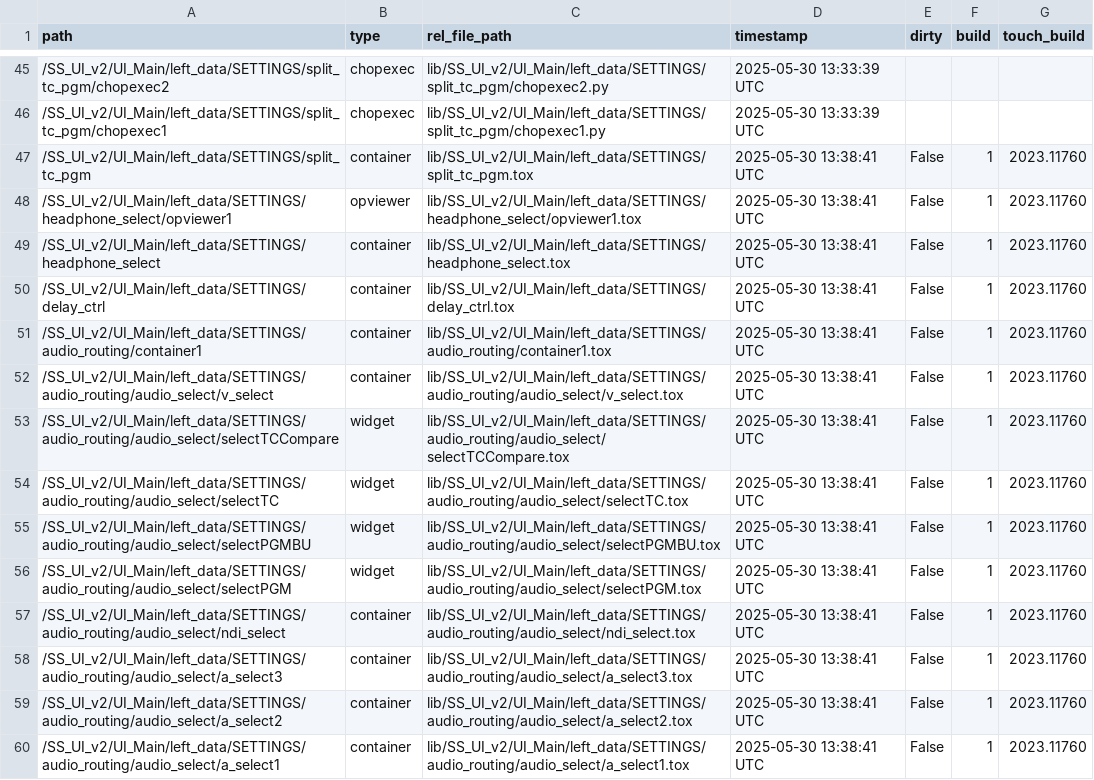
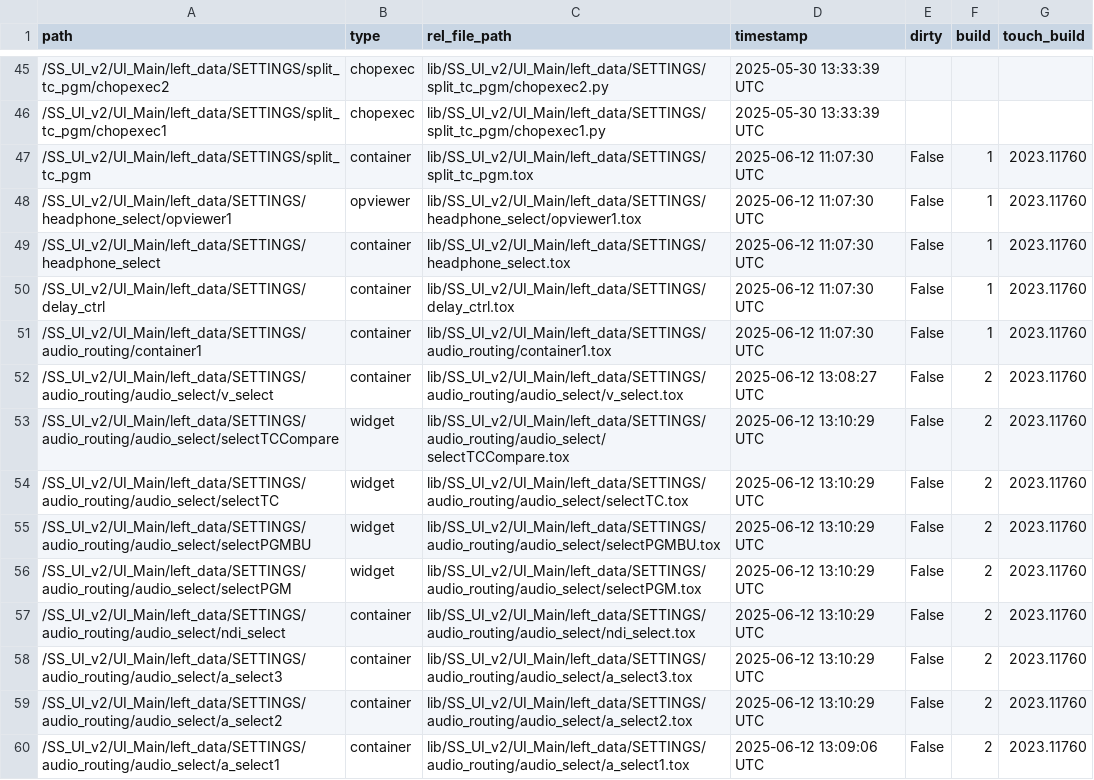
Before and after one commit to fragment-nine/Show-Saver, a TSV file: lib/project1/externalizations.tsv, drawn as a sheet; only a part is shown, gaps mark what is left out; the diff covers the shown part only.

```diff
--- a/lib/project1/externalizations.tsv
+++ b/lib/project1/externalizations.tsv
@@ -46,15 +46,15 @@ path	type	rel_file_path	timestamp	dirty	build	touch_build
 /SS_UI_v2/UI_Main/left_data/SETTINGS/split_tc_pgm/chopexec1	chopexec	lib/SS_UI_v2/UI_Main/left_data/SETTINGS/split_tc_pgm/chopexec1.py	2025-05-30 13:33:39 UTC			
-/SS_UI_v2/UI_Main/left_data/SETTINGS/split_tc_pgm	container	lib/SS_UI_v2/UI_Main/left_data/SETTINGS/split_tc_pgm.tox	2025-05-30 13:38:41 UTC	False	1	2023.11760
-/SS_UI_v2/UI_Main/left_data/SETTINGS/headphone_select/opviewer1	opviewer	lib/SS_UI_v2/UI_Main/left_data/SETTINGS/headphone_select/opviewer1.tox	2025-05-30 13:38:41 UTC	False	1	2023.11760
-/SS_UI_v2/UI_Main/left_data/SETTINGS/headphone_select	container	lib/SS_UI_v2/UI_Main/left_data/SETTINGS/headphone_select.tox	2025-05-30 13:38:41 UTC	False	1	2023.11760
-/SS_UI_v2/UI_Main/left_data/SETTINGS/delay_ctrl	container	lib/SS_UI_v2/UI_Main/left_data/SETTINGS/delay_ctrl.tox	2025-05-30 13:38:41 UTC	False	1	2023.11760
-/SS_UI_v2/UI_Main/left_data/SETTINGS/audio_routing/container1	container	lib/SS_UI_v2/UI_Main/left_data/SETTINGS/audio_routing/container1.tox	2025-05-30 13:38:41 UTC	False	1	2023.11760
-/SS_UI_v2/UI_Main/left_data/SETTINGS/audio_routing/audio_select/v_select	container	lib/SS_UI_v2/UI_Main/left_data/SETTINGS/audio_routing/audio_select/v_select.tox	2025-05-30 13:38:41 UTC	False	1	2023.11760
-/SS_UI_v2/UI_Main/left_data/SETTINGS/audio_routing/audio_select/selectTCCompare	widget	lib/SS_UI_v2/UI_Main/left_data/SETTINGS/audio_routing/audio_select/selectTCCompare.tox	2025-05-30 13:38:41 UTC	False	1	2023.11760
-/SS_UI_v2/UI_Main/left_data/SETTINGS/audio_routing/audio_select/selectTC	widget	lib/SS_UI_v2/UI_Main/left_data/SETTINGS/audio_routing/audio_select/selectTC.tox	2025-05-30 13:38:41 UTC	False	1	2023.11760
-/SS_UI_v2/UI_Main/left_data/SETTINGS/audio_routing/audio_select/selectPGMBU	widget	lib/SS_UI_v2/UI_Main/left_data/SETTINGS/audio_routing/audio_select/selectPGMBU.tox	2025-05-30 13:38:41 UTC	False	1	2023.11760
-/SS_UI_v2/UI_Main/left_data/SETTINGS/audio_routing/audio_select/selectPGM	widget	lib/SS_UI_v2/UI_Main/left_data/SETTINGS/audio_routing/audio_select/selectPGM.tox	2025-05-30 13:38:41 UTC	False	1	2023.11760
-/SS_UI_v2/UI_Main/left_data/SETTINGS/audio_routing/audio_select/ndi_select	container	lib/SS_UI_v2/UI_Main/left_data/SETTINGS/audio_routing/audio_select/ndi_select.tox	2025-05-30 13:38:41 UTC	False	1	2023.11760
-/SS_UI_v2/UI_Main/left_data/SETTINGS/audio_routing/audio_select/a_select3	container	lib/SS_UI_v2/UI_Main/left_data/SETTINGS/audio_routing/audio_select/a_select3.tox	2025-05-30 13:38:41 UTC	False	1	2023.11760
-/SS_UI_v2/UI_Main/left_data/SETTINGS/audio_routing/audio_select/a_select2	container	lib/SS_UI_v2/UI_Main/left_data/SETTINGS/audio_routing/audio_select/a_select2.tox	2025-05-30 13:38:41 UTC	False	1	2023.11760
-/SS_UI_v2/UI_Main/left_data/SETTINGS/audio_routing/audio_select/a_select1	container	lib/SS_UI_v2/UI_Main/left_data/SETTINGS/audio_routing/audio_select/a_select1.tox	2025-05-30 13:38:41 UTC	False	1	2023.11760
+/SS_UI_v2/UI_Main/left_data/SETTINGS/split_tc_pgm	container	lib/SS_UI_v2/UI_Main/left_data/SETTINGS/split_tc_pgm.tox	2025-06-12 11:07:30 UTC	False	1	2023.11760
+/SS_UI_v2/UI_Main/left_data/SETTINGS/headphone_select/opviewer1	opviewer	lib/SS_UI_v2/UI_Main/left_data/SETTINGS/headphone_select/opviewer1.tox	2025-06-12 11:07:30 UTC	False	1	2023.11760
+/SS_UI_v2/UI_Main/left_data/SETTINGS/headphone_select	container	lib/SS_UI_v2/UI_Main/left_data/SETTINGS/headphone_select.tox	2025-06-12 11:07:30 UTC	False	1	2023.11760
+/SS_UI_v2/UI_Main/left_data/SETTINGS/delay_ctrl	container	lib/SS_UI_v2/UI_Main/left_data/SETTINGS/delay_ctrl.tox	2025-06-12 11:07:30 UTC	False	1	2023.11760
+/SS_UI_v2/UI_Main/left_data/SETTINGS/audio_routing/container1	container	lib/SS_UI_v2/UI_Main/left_data/SETTINGS/audio_routing/container1.tox	2025-06-12 11:07:30 UTC	False	1	2023.11760
+/SS_UI_v2/UI_Main/left_data/SETTINGS/audio_routing/audio_select/v_select	container	lib/SS_UI_v2/UI_Main/left_data/SETTINGS/audio_routing/audio_select/v_select.tox	2025-06-12 13:08:27 UTC	False	2	2023.11760
+/SS_UI_v2/UI_Main/left_data/SETTINGS/audio_routing/audio_select/selectTCCompare	widget	lib/SS_UI_v2/UI_Main/left_data/SETTINGS/audio_routing/audio_select/selectTCCompare.tox	2025-06-12 13:10:29 UTC	False	2	2023.11760
+/SS_UI_v2/UI_Main/left_data/SETTINGS/audio_routing/audio_select/selectTC	widget	lib/SS_UI_v2/UI_Main/left_data/SETTINGS/audio_routing/audio_select/selectTC.tox	2025-06-12 13:10:29 UTC	False	2	2023.11760
+/SS_UI_v2/UI_Main/left_data/SETTINGS/audio_routing/audio_select/selectPGMBU	widget	lib/SS_UI_v2/UI_Main/left_data/SETTINGS/audio_routing/audio_select/selectPGMBU.tox	2025-06-12 13:10:29 UTC	False	2	2023.11760
+/SS_UI_v2/UI_Main/left_data/SETTINGS/audio_routing/audio_select/selectPGM	widget	lib/SS_UI_v2/UI_Main/left_data/SETTINGS/audio_routing/audio_select/selectPGM.tox	2025-06-12 13:10:29 UTC	False	2	2023.11760
+/SS_UI_v2/UI_Main/left_data/SETTINGS/audio_routing/audio_select/ndi_select	container	lib/SS_UI_v2/UI_Main/left_data/SETTINGS/audio_routing/audio_select/ndi_select.tox	2025-06-12 13:10:29 UTC	False	2	2023.11760
+/SS_UI_v2/UI_Main/left_data/SETTINGS/audio_routing/audio_select/a_select3	container	lib/SS_UI_v2/UI_Main/left_data/SETTINGS/audio_routing/audio_select/a_select3.tox	2025-06-12 13:10:29 UTC	False	2	2023.11760
+/SS_UI_v2/UI_Main/left_data/SETTINGS/audio_routing/audio_select/a_select2	container	lib/SS_UI_v2/UI_Main/left_data/SETTINGS/audio_routing/audio_select/a_select2.tox	2025-06-12 13:10:29 UTC	False	2	2023.11760
+/SS_UI_v2/UI_Main/left_data/SETTINGS/audio_routing/audio_select/a_select1	container	lib/SS_UI_v2/UI_Main/left_data/SETTINGS/audio_routing/audio_select/a_select1.tox	2025-06-12 13:09:06 UTC	False	2	2023.11760
```
Also changed, not shown: 1 removed row and 77 edited cells elsewhere in this file, 9 other files.
